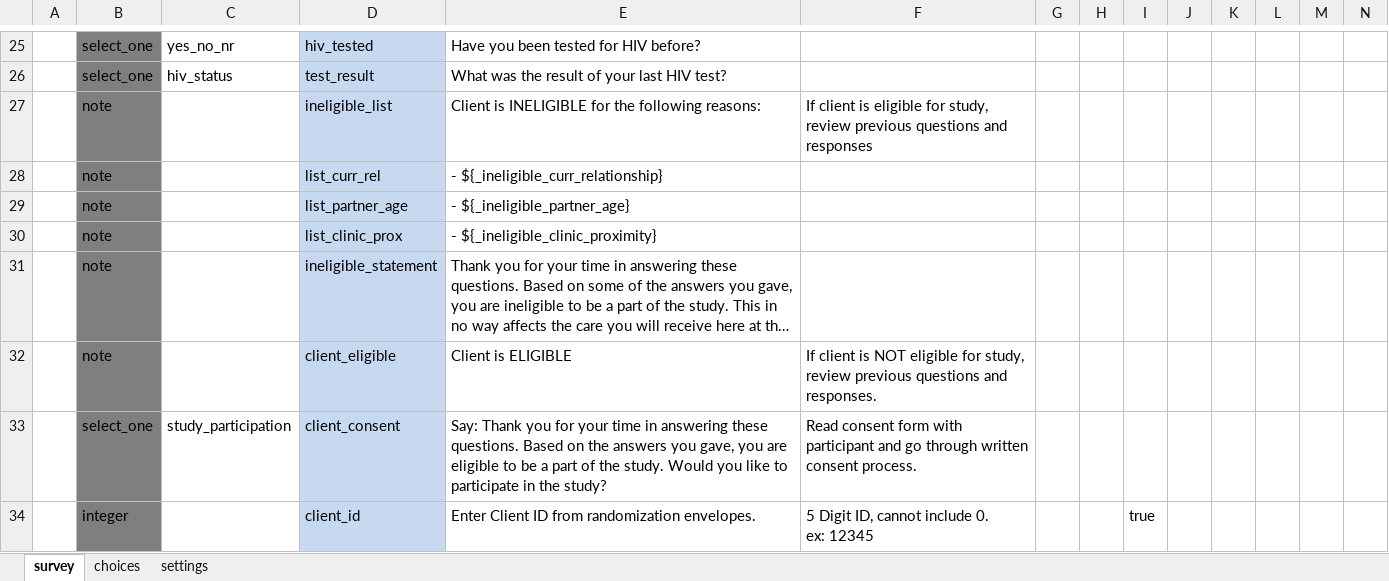
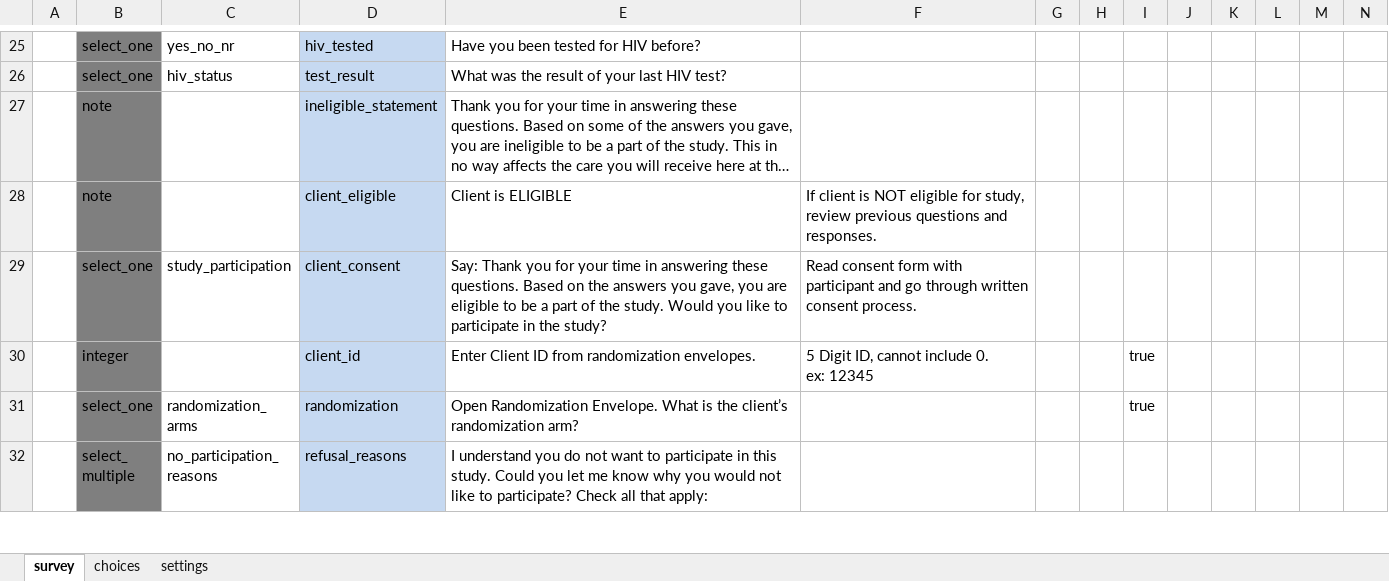
Before and after one commit to odk-x/app-designer, an Excel workbook: app/tables/femaleClients/forms/screenClient/screenClient.xlsx, sheet survey, drawn as a sheet; only a part is shown, gaps mark what is left out; the shorter side is filled out with more unchanged rows; long unchanged cells end in …; values as stored, in another font and other column widths than the file's, no borders; rows hold the shown columns only; the diff names each change by its address in the sheet, - before the commit and + after, or states it on an @@ line.

Commit message:
removed non user-friendly prompts from femaleClients screenClient form.

```diff
--- a/app/tables/femaleClients/forms/screenClient/screenClient.xlsx (sheet survey)
+++ b/app/tables/femaleClients/forms/screenClient/screenClient.xlsx (sheet survey)
-row 27:  | note |  | ineligible_list | Client is INELIGIBLE for the following reasons: | If client is eligible for study, review previous questions and responses
-row 28:  | note |  | list_curr_rel | - ${_ineligible_curr_relationship}
-row 29:  | note |  | list_partner_age | - ${_ineligible_partner_age}
-row 30:  | note |  | list_clinic_prox | - ${_ineligible_clinic_proximity}
```
Also changed, not shown: 1 other file.
